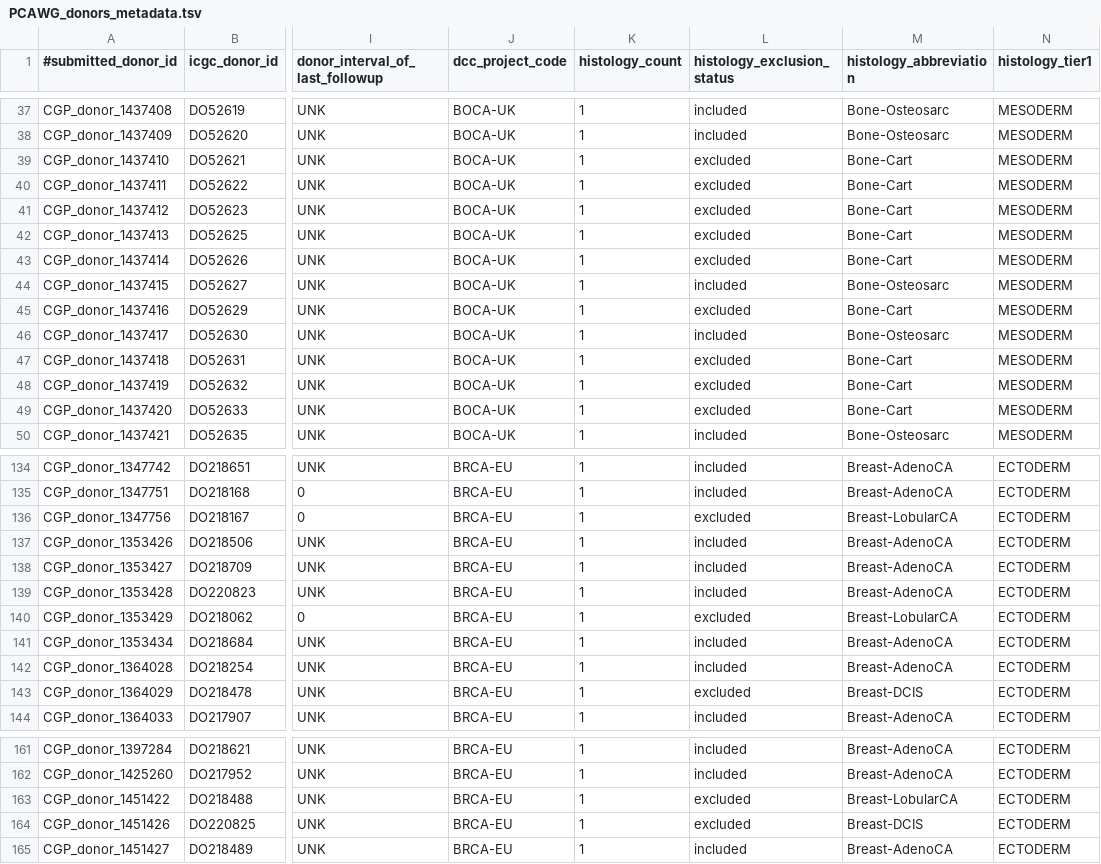
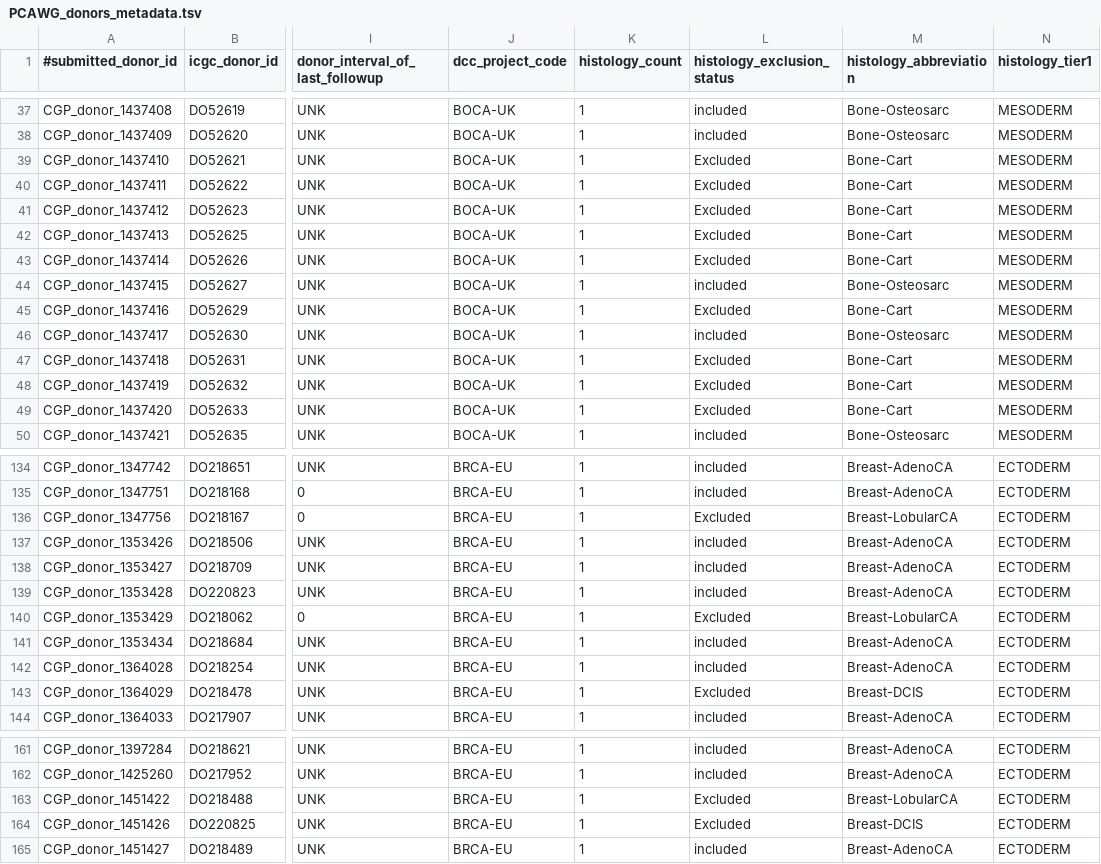
Before and after one commit to brguez/MEIBA, a TSV file: ref/PCAWG_donors_metadata.tsv, drawn as a sheet; only a part is shown, gaps mark what is left out; the diff covers the shown part only; the diff names each change by its address in the sheet, - before the commit and + after, or states it on an @@ line.

Commit message:
PCAWG_donors_metadata.tsv Fix typo

```diff
--- a/ref/PCAWG_donors_metadata.tsv
+++ b/ref/PCAWG_donors_metadata.tsv
-L39:L43 (histology_exclusion_status): excluded
+L39:L43 (histology_exclusion_status): Excluded
-L45 (histology_exclusion_status): excluded
+L45 (histology_exclusion_status): Excluded
-L47:L49 (histology_exclusion_status): excluded
+L47:L49 (histology_exclusion_status): Excluded
-L136 (histology_exclusion_status): excluded
+L136 (histology_exclusion_status): Excluded
-L140 (histology_exclusion_status): excluded
+L140 (histology_exclusion_status): Excluded
-L143 (histology_exclusion_status): excluded
+L143 (histology_exclusion_status): Excluded
-L163:L164 (histology_exclusion_status): excluded
+L163:L164 (histology_exclusion_status): Excluded
```
Also changed, not shown: 17 edited cells elsewhere in this file.
